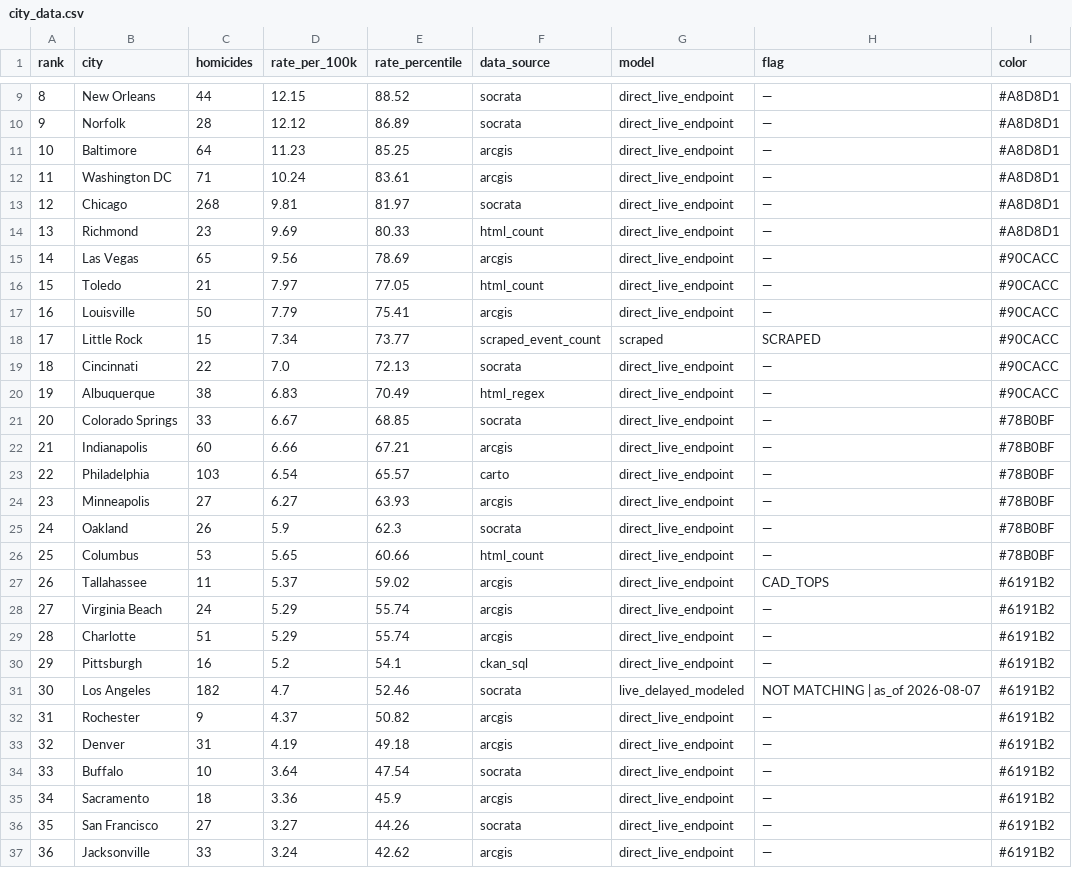
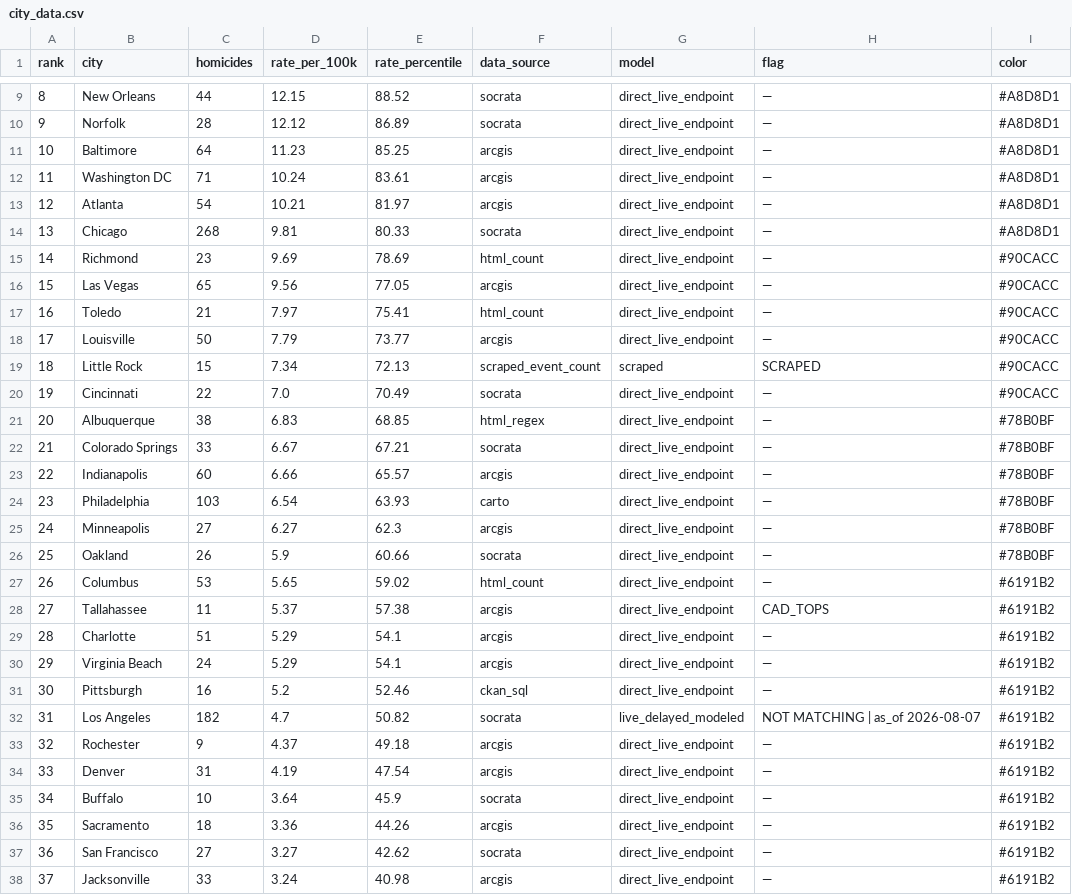
Before and after one commit to ro00archworkall/homicide_tracker, a CSV file: src/data/city_data.csv, drawn as a sheet; only a part is shown, gaps mark what is left out; removed rows and columns are numbered as before the commit, all else as after; the diff covers the shown part only; the diff names each change by its address in the sheet, - before the commit and + after, or states it on an @@ line.

```diff
--- a/src/data/city_data.csv
+++ b/src/data/city_data.csv
+row 13: 12 | Atlanta | 54 | 10.21 | 81.97 | arcgis | direct_live_endpoint | — | #A8D8D1
@@ column A (rank) renumbered between rows 14 and 59 @@
-E14 (rate_percentile): 81.97
+E14 (rate_percentile): 80.33
-E15 (rate_percentile): 80.33
+E15 (rate_percentile): 78.69
-I15 (color): #A8D8D1
+I15 (color): #90CACC
-E16 (rate_percentile): 78.69
+E16 (rate_percentile): 77.05
-E17 (rate_percentile): 77.05
+E17 (rate_percentile): 75.41
-E18 (rate_percentile): 75.41
+E18 (rate_percentile): 73.77
-E19 (rate_percentile): 73.77
+E19 (rate_percentile): 72.13
-E20 (rate_percentile): 72.13
+E20 (rate_percentile): 70.49
-E21 (rate_percentile): 70.49
+E21 (rate_percentile): 68.85
-I21 (color): #90CACC
+I21 (color): #78B0BF
-E22 (rate_percentile): 68.85
+E22 (rate_percentile): 67.21
-E23 (rate_percentile): 67.21
+E23 (rate_percentile): 65.57
-E24 (rate_percentile): 65.57
+E24 (rate_percentile): 63.93
-E25 (rate_percentile): 63.93
+E25 (rate_percentile): 62.3
-E26 (rate_percentile): 62.3
+E26 (rate_percentile): 60.66
-E27 (rate_percentile): 60.66
+E27 (rate_percentile): 59.02
-I27 (color): #78B0BF
+I27 (color): #6191B2
-E28 (rate_percentile): 59.02
+E28 (rate_percentile): 57.38
-row 28: 27 | Virginia Beach | 24 | 5.29 | 55.74 | arcgis | direct_live_endpoint | — | #6191B2
-E29 (rate_percentile): 55.74
+E29 (rate_percentile): 54.1
+row 30: 29 | Virginia Beach | 24 | 5.29 | 54.1 | arcgis | direct_live_endpoint | — | #6191B2
-E31 (rate_percentile): 54.1
+E31 (rate_percentile): 52.46
-E32 (rate_percentile): 52.46
+E32 (rate_percentile): 50.82
-E33 (rate_percentile): 50.82
+E33 (rate_percentile): 49.18
-E34 (rate_percentile): 49.18
+E34 (rate_percentile): 47.54
-E35 (rate_percentile): 47.54
+E35 (rate_percentile): 45.9
-E36 (rate_percentile): 45.9
+E36 (rate_percentile): 44.26
-E37 (rate_percentile): 44.26
+E37 (rate_percentile): 42.62
-E38 (rate_percentile): 42.62
+E38 (rate_percentile): 40.98
```
Also changed, not shown: 1 added row, 2 removed rows and 21 edited cells elsewhere in this file, 1 other file.
